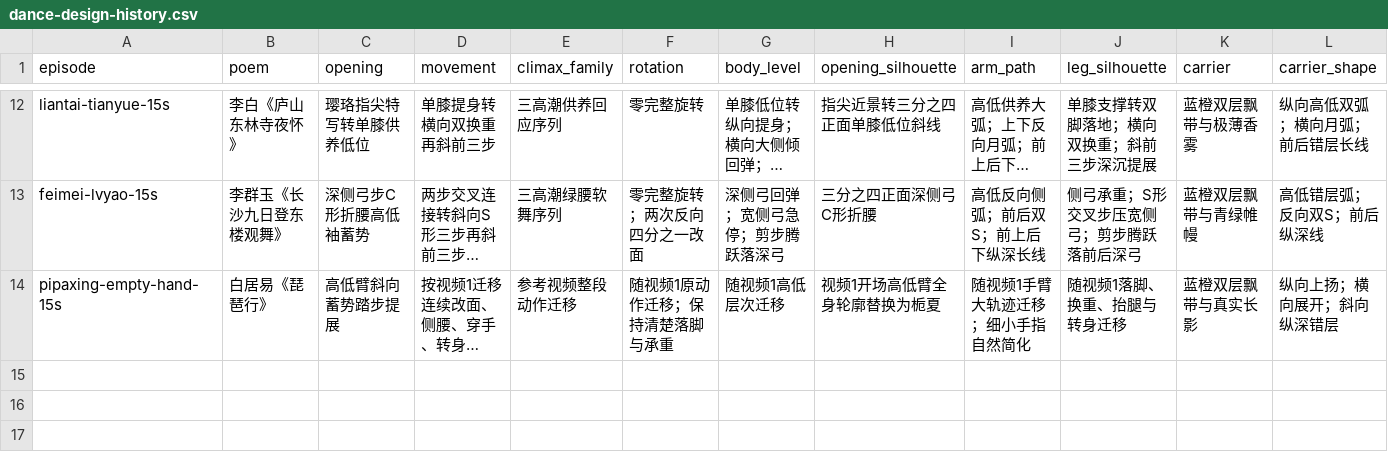
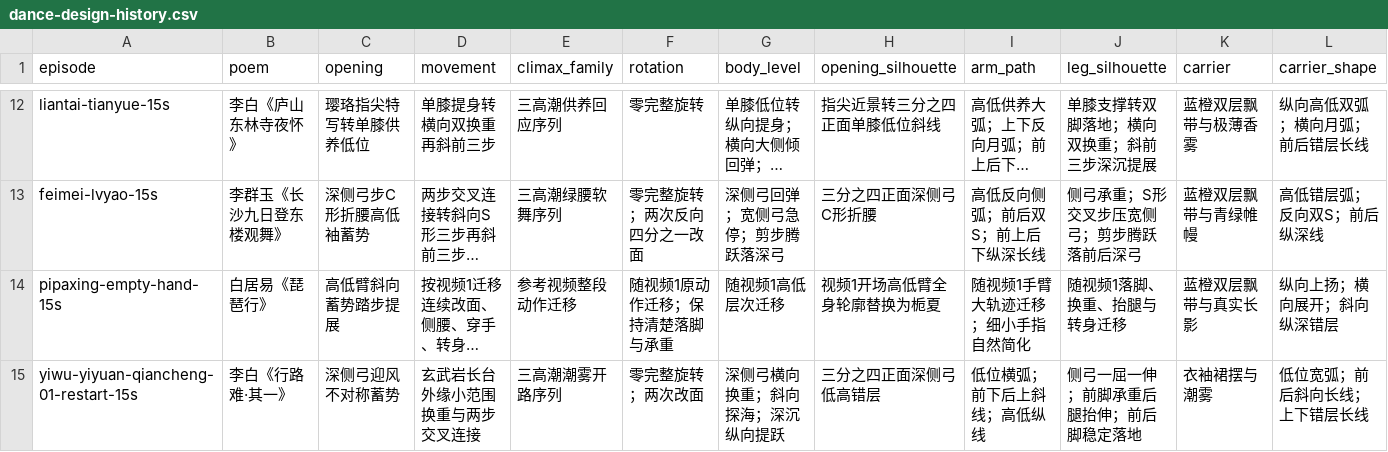
Before and after one commit to Yolo-0317/tools-workspace, a CSV file: zhixia-feihualing/operations/dance-design-history.csv, drawn as a sheet; only a part is shown, gaps mark what is left out; long unchanged cells end in …; rows hold the shown columns only; the diff names each change by its address in the sheet, - before the commit and + after, or states it on an @@ line.

```diff
--- a/zhixia-feihualing/operations/dance-design-history.csv
+++ b/zhixia-feihualing/operations/dance-design-history.csv
+row 15: yiwu-yiyuan-qiancheng-01-restart-15s | 李白《行路难·其一》 | 深侧弓迎风不对称蓄势 | 玄武岩长台外缘小范围换重与两步交叉连接 | 三高潮潮雾开路序列 | 零完整旋转；两次改面 | 深侧弓横向换重；斜向探海；深沉纵向提跃 | 三分之四正面深侧弓低高错层 | 低位横弧；前下后上斜线；高低纵线 | 侧弓一屈一伸；前脚承重后腿抬伸；前后脚稳定落地 | 衣袖裙摆与潮雾 | 低位宽弧；前后斜向长线；上下错层长线
```
Also changed, not shown: 2 other files.
